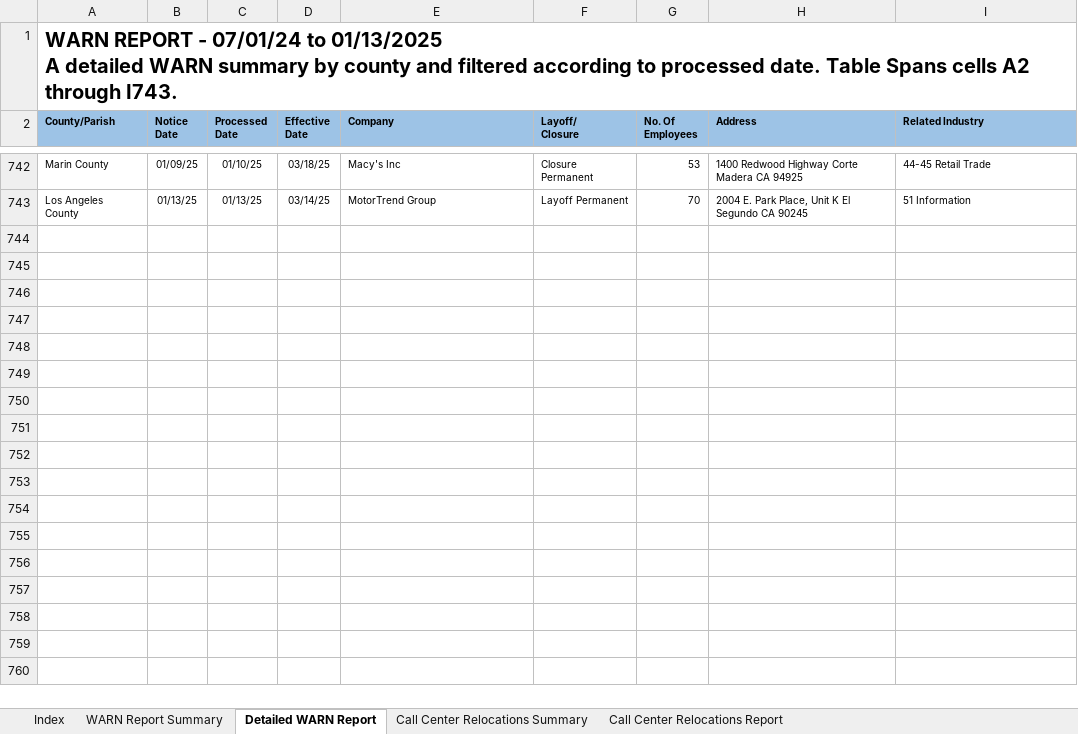
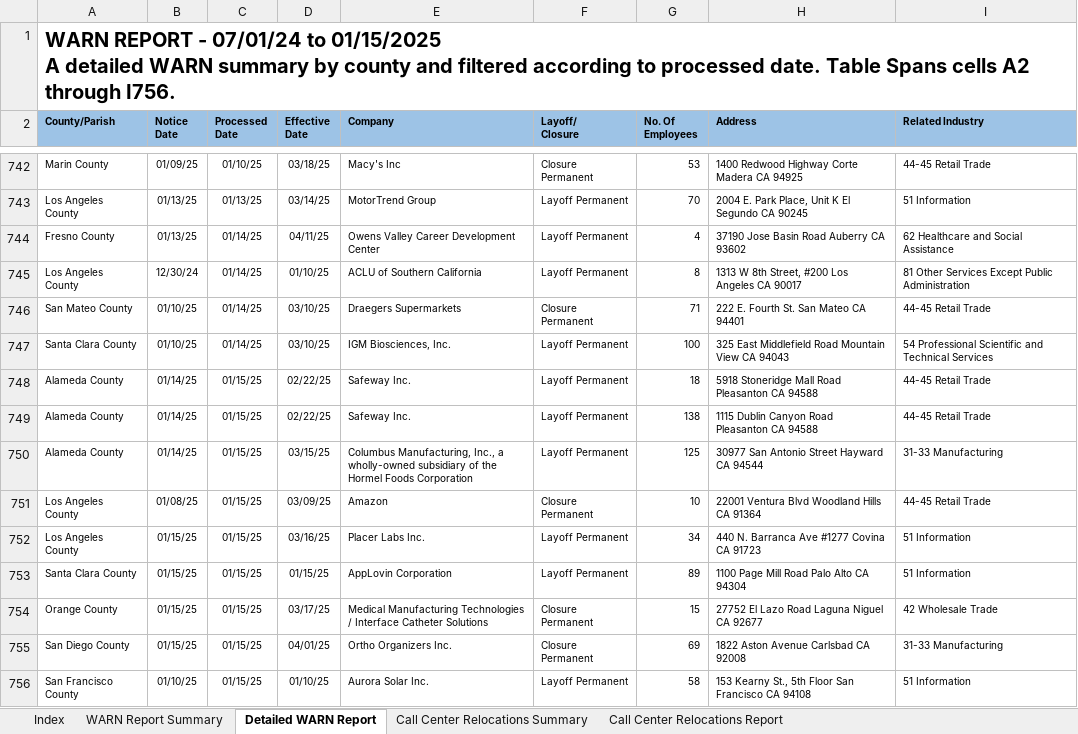
Before and after one commit to biglocalnews/layoff-watch, an Excel workbook: data/warn-scraper/cache/ca/warn_report1.xlsx, sheet Detailed WARN Report, drawn as a sheet; only a part is shown, gaps mark what is left out; values as stored, in another font and other column widths than the file's, no borders; table styles not drawn; ↵ is a line break in a cell; the diff names each change by its address in the sheet, - before the commit and + after, or states it on an @@ line.

```diff
--- a/data/warn-scraper/cache/ca/warn_report1.xlsx (sheet Detailed WARN Report)
+++ b/data/warn-scraper/cache/ca/warn_report1.xlsx (sheet Detailed WARN Report)
-A1 (County/Parish): …07/01/24 to 01/13/2025 ↵ A detailed WARN summary by county and filtered according to processed date. Table Spans cells A2 through I743.
+A1 (County/Parish): …07/01/24 to 01/15/2025 ↵ A detailed WARN summary by county and filtered according to processed date. Table Spans cells A2 through I756.
+row 744: Fresno County | 01/13/25 | 01/14/25 | 04/11/25 | Owens Valley Career Development Center | Layoff Permanent | 4 | 37190 Jose Basin Road Auberry CA 93602 | 62 Healthcare and Social Assistance
+row 745: Los Angeles County | 12/30/24 | 01/14/25 | 01/10/25 | ACLU of Southern California | Layoff Permanent | 8 | 1313 W 8th Street, #200 Los Angeles CA 90017 | 81 Other Services Except Public Administration
+row 746: San Mateo County | 01/10/25 | 01/14/25 | 03/10/25 | Draegers Supermarkets | Closure Permanent | 71 | 222 E. Fourth St. San Mateo CA 94401 | 44-45 Retail Trade
+row 747: Santa Clara County | 01/10/25 | 01/14/25 | 03/10/25 | IGM Biosciences, Inc. | Layoff Permanent | 100 | 325 East Middlefield Road Mountain View CA 94043 | 54 Professional Scientific and Technical Services
+row 748: Alameda County | 01/14/25 | 01/15/25 | 02/22/25 | Safeway Inc. | Layoff Permanent | 18 | 5918 Stoneridge Mall Road Pleasanton CA 94588 | 44-45 Retail Trade
+row 749: Alameda County | 01/14/25 | 01/15/25 | 02/22/25 | Safeway Inc. | Layoff Permanent | 138 | 1115 Dublin Canyon Road Pleasanton CA 94588 | 44-45 Retail Trade
+row 750: Alameda County | 01/14/25 | 01/15/25 | 03/15/25 | Columbus Manufacturing, Inc., a wholly-owned subsidiary of the Hormel Foods Corporation | Layoff Permanent | 125 | 30977 San Antonio Street Hayward CA 94544 | 31-33 Manufacturing
+row 751: Los Angeles County | 01/08/25 | 01/15/25 | 03/09/25 | Amazon | Closure Permanent | 10 | 22001 Ventura Blvd Woodland Hills CA 91364 | 44-45 Retail Trade
+row 752: Los Angeles County | 01/15/25 | 01/15/25 | 03/16/25 | Placer Labs Inc. | Layoff Permanent | 34 | 440 N. Barranca Ave #1277 Covina CA 91723 | 51 Information
+row 753: Santa Clara County | 01/15/25 | 01/15/25 | 01/15/25 | AppLovin Corporation | Layoff Permanent | 89 | 1100 Page Mill Road Palo Alto CA 94304 | 51 Information
+row 754: Orange County | 01/15/25 | 01/15/25 | 03/17/25 | Medical Manufacturing Technologies / Interface Catheter Solutions | Closure Permanent | 15 | 27752 El Lazo Road Laguna Niguel CA 92677 | 42 Wholesale Trade
+row 755: San Diego County | 01/15/25 | 01/15/25 | 04/01/25 | Ortho Organizers Inc. | Closure Permanent | 69 | 1822 Aston Avenue Carlsbad CA 92008 | 31-33 Manufacturing
+row 756: San Francisco County | 01/10/25 | 01/15/25 | 01/10/25 | Aurora Solar Inc. | Layoff Permanent | 58 | 153 Kearny St., 5th Floor San Francisco CA 94108 | 51 Information
```
Also changed, not shown: sheet WARN Report Summary, sheet Call Center Relocations Report, 1 other file.
